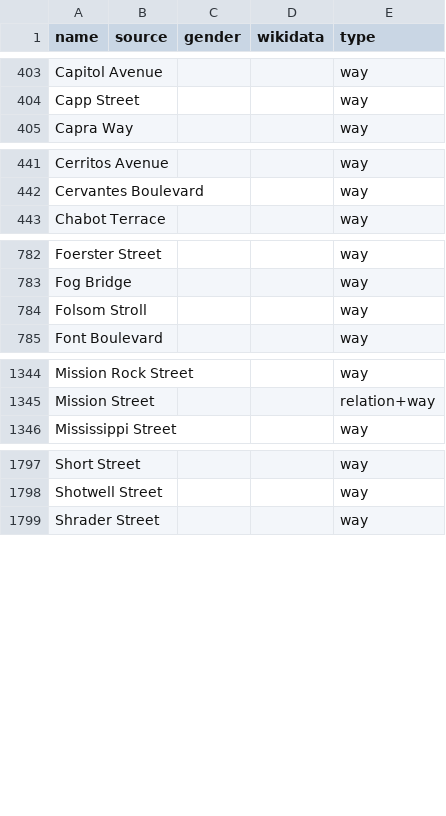
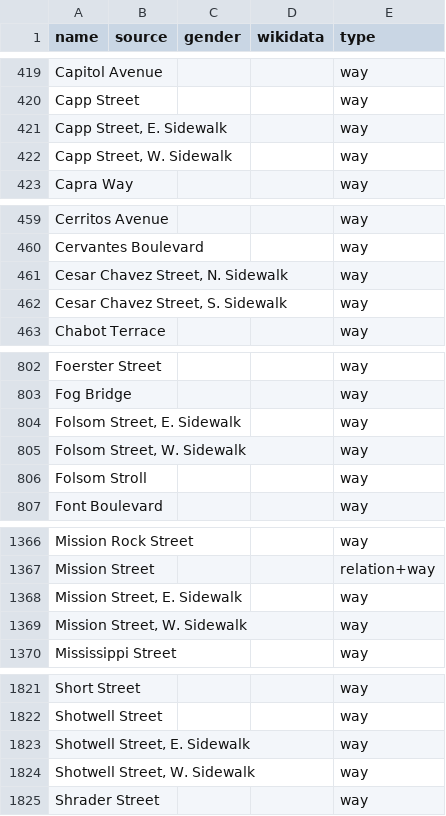
Before and after one commit to EqualStreetNames/equalstreetnames-sanfrancisco, a CSV file: data/other.csv, drawn as a sheet; only a part is shown, gaps mark what is left out; the diff covers the shown part only; the diff names each change by its address in the sheet, - before the commit and + after, or states it on an @@ line.

```diff
--- a/data/other.csv
+++ b/data/other.csv
+row 421: Capp Street, E. Sidewalk |  |  |  | way
+row 422: Capp Street, W. Sidewalk |  |  |  | way
+row 461: Cesar Chavez Street, N. Sidewalk |  |  |  | way
+row 462: Cesar Chavez Street, S. Sidewalk |  |  |  | way
+row 804: Folsom Street, E. Sidewalk |  |  |  | way
+row 805: Folsom Street, W. Sidewalk |  |  |  | way
+row 1368: Mission Street, E. Sidewalk |  |  |  | way
+row 1369: Mission Street, W. Sidewalk |  |  |  | way
+row 1823: Shotwell Street, E. Sidewalk |  |  |  | way
+row 1824: Shotwell Street, W. Sidewalk |  |  |  | way
```
Also changed, not shown: 18 added rows and 2 moved rows elsewhere in this file, 3 other files.
